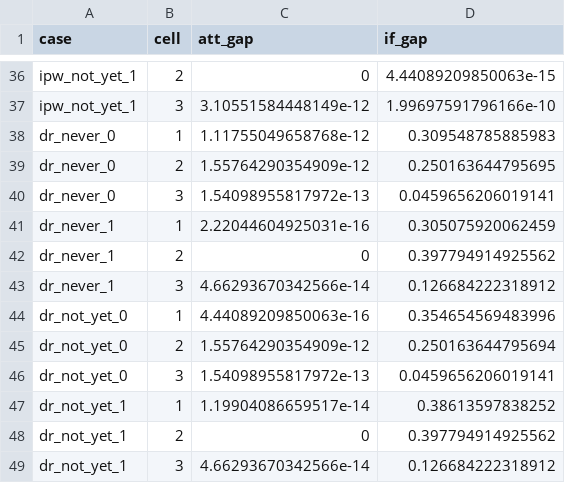
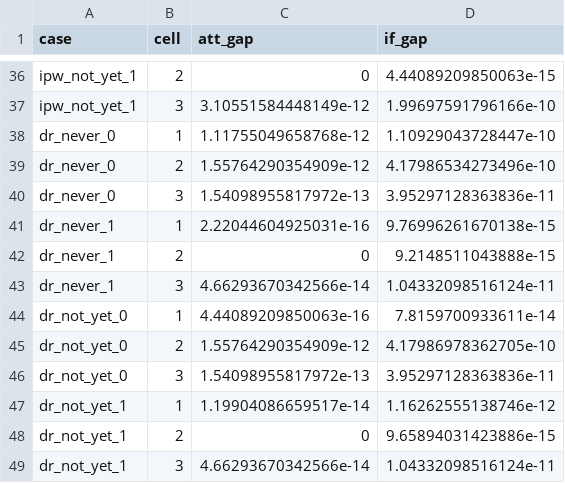
Before and after one commit to mattdwebb/fastcsdid, a CSV file: python/validation/frozen/external_drdid.csv, drawn as a sheet; only a part is shown, gaps mark what is left out.

```diff
--- a/python/validation/frozen/external_drdid.csv
+++ b/python/validation/frozen/external_drdid.csv
@@ -37,13 +37,13 @@
 "ipw_not_yet_1",3,3.10551584448149e-12,1.99697591796166e-10
-"dr_never_0",1,1.11755049658768e-12,0.309548785885983
-"dr_never_0",2,1.55764290354909e-12,0.250163644795695
-"dr_never_0",3,1.54098955817972e-13,0.0459656206019141
-"dr_never_1",1,2.22044604925031e-16,0.305075920062459
-"dr_never_1",2,0,0.397794914925562
-"dr_never_1",3,4.66293670342566e-14,0.126684222318912
-"dr_not_yet_0",1,4.44089209850063e-16,0.354654569483996
-"dr_not_yet_0",2,1.55764290354909e-12,0.250163644795694
-"dr_not_yet_0",3,1.54098955817972e-13,0.0459656206019141
-"dr_not_yet_1",1,1.19904086659517e-14,0.38613597838252
-"dr_not_yet_1",2,0,0.397794914925562
-"dr_not_yet_1",3,4.66293670342566e-14,0.126684222318912
+"dr_never_0",1,1.11755049658768e-12,1.10929043728447e-10
+"dr_never_0",2,1.55764290354909e-12,4.17986534273496e-10
+"dr_never_0",3,1.54098955817972e-13,3.95297128363836e-11
+"dr_never_1",1,2.22044604925031e-16,9.76996261670138e-15
+"dr_never_1",2,0,9.2148511043888e-15
+"dr_never_1",3,4.66293670342566e-14,1.04332098516124e-11
+"dr_not_yet_0",1,4.44089209850063e-16,7.8159700933611e-14
+"dr_not_yet_0",2,1.55764290354909e-12,4.17986978362705e-10
+"dr_not_yet_0",3,1.54098955817972e-13,3.95297128363836e-11
+"dr_not_yet_1",1,1.19904086659517e-14,1.16262555138746e-12
+"dr_not_yet_1",2,0,9.65894031423886e-15
+"dr_not_yet_1",3,4.66293670342566e-14,1.04332098516124e-11
```
Also changed, not shown: 45 other files.
